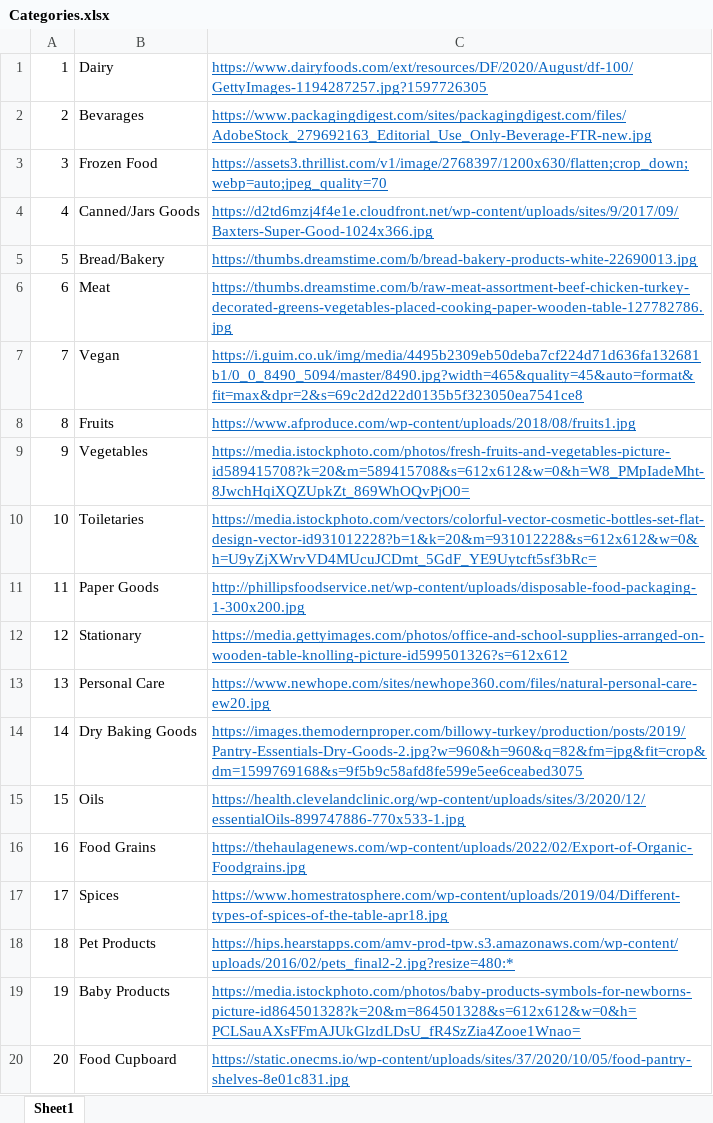
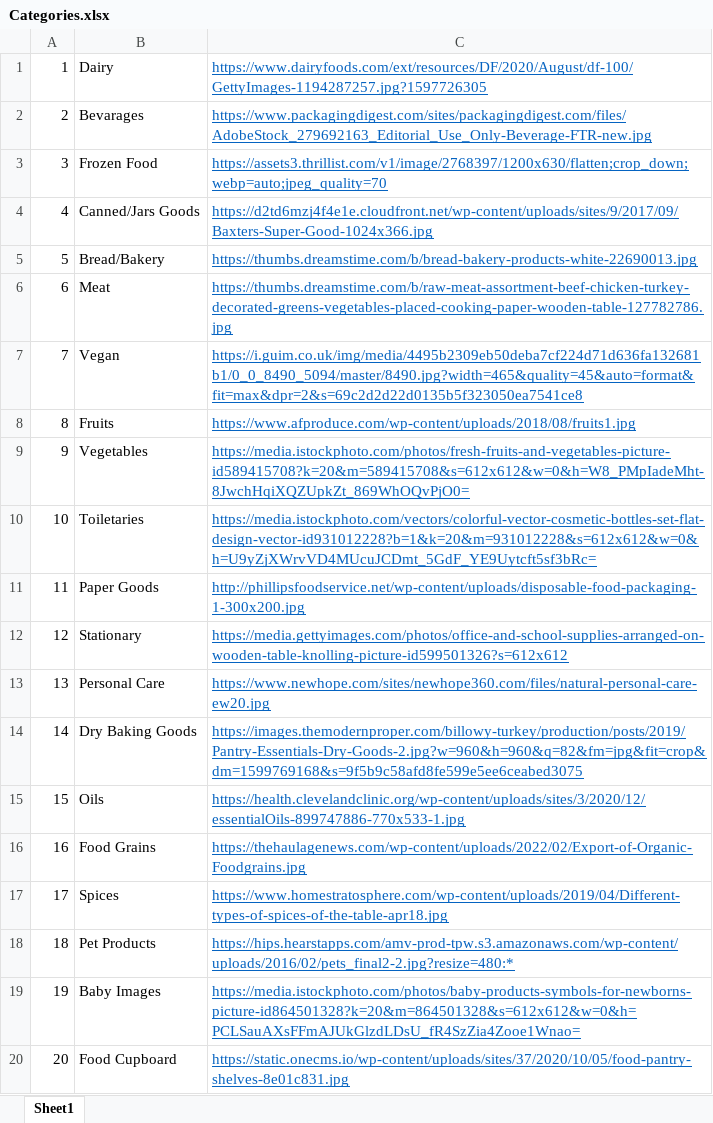
Before and after one commit to BahugunaSaumya/Google_solutions, an Excel workbook: App/google_solution/Categories.xlsx, sheet Sheet1, drawn as a sheet; values as stored, in another font and other column widths than the file's, no borders; the diff names each change by its address in the sheet, - before the commit and + after, or states it on an @@ line.

```diff
--- a/App/google_solution/Categories.xlsx (sheet Sheet1)
+++ b/App/google_solution/Categories.xlsx (sheet Sheet1)
-B19: Baby Products
+B19: Baby Images
```
Also changed, not shown: 13 other files.
